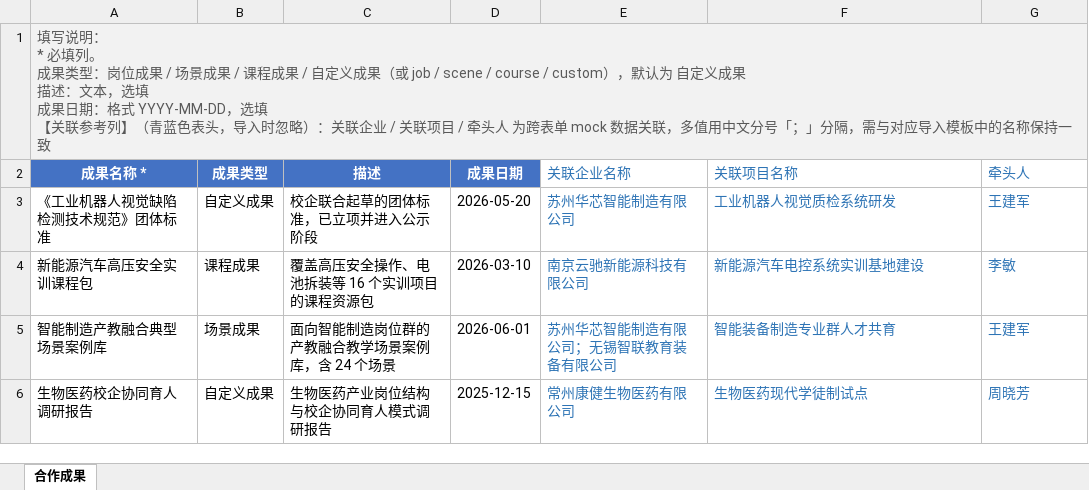
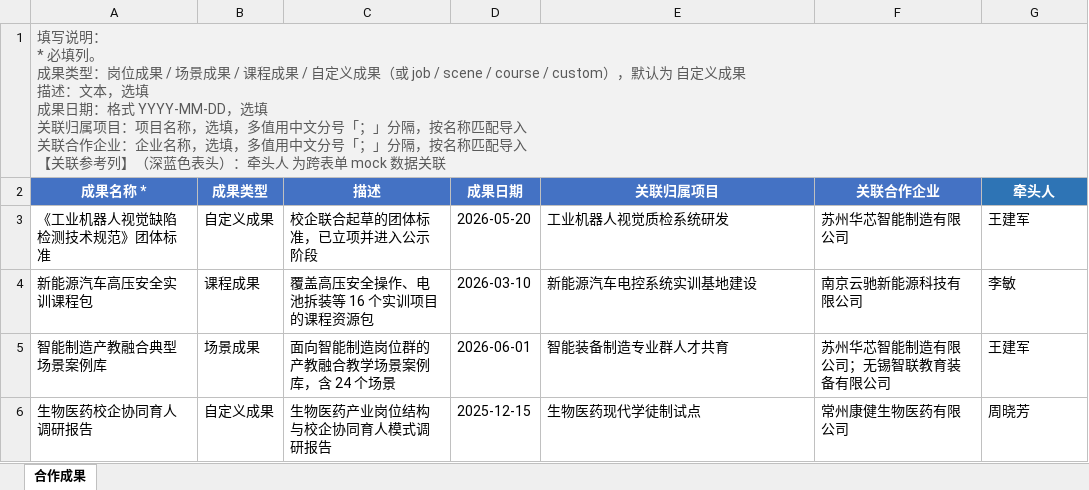
Before and after one commit to chenproton/zhiyu-saas-java, an Excel workbook: docs/alliance-import-templates/03-合作成果导入模板-mock数据.xlsx, sheet 合作成果, drawn as a sheet; values as stored, in another font and other column widths than the file's, no borders; removed rows and columns are numbered as before the commit, all else as after; ↵ is a line break in a cell; the diff names each change by its address in the sheet, - before the commit and + after, or states it on an @@ line.

```diff
--- a/docs/alliance-import-templates/03-合作成果导入模板-mock数据.xlsx (sheet 合作成果)
+++ b/docs/alliance-import-templates/03-合作成果导入模板-mock数据.xlsx (sheet 合作成果)
-column E (关联企业名称), rows 3-6: 苏州华芯智能制造有限公司 | 南京云驰新能源科技有限公司 | 苏州华芯智能制造有限公司；无锡智联教育装备有限公司 | 常州康健生物医药有限公司
+column F (关联合作企业), rows 3-6: 苏州华芯智能制造有限公司 | 南京云驰新能源科技有限公司 | 苏州华芯智能制造有限公司；无锡智联教育装备有限公司 | 常州康健生物医药有限公司
-A1 (成果名称 *): …，选填 ↵ 【关联参考列】（青蓝色表头，导入时忽略）：关联企业 / 关联项目 / 牵头人 为跨表单 mock 数据关联，多值用中文分号「；」分隔，需与对应导入模板中的名称保持一致
+A1 (成果名称 *): …，选填 ↵ 关联归属项目：项目名称，选填，多值用中文分号「；」分隔，按名称匹配导入 ↵ 关联合作企业：企业名称，选填，多值用中文分号「；」分隔，按名称匹配导入 ↵ 【关联参考列】（深蓝色表头）：牵头人 为跨表单 mock 数据关联
-E2: 关联项目名称
+E2: 关联归属项目
@@ E2 fill: none → #4472C4, bold: off → on, text colour: #2E74B5 → #FFFFFF, alignment: left → center @@
@@ G2 bold: off → on, text colour: #2E74B5 → #FFFFFF, alignment: left → center, fill: none → #2E74B5 @@
-E3:E6 text colour: #2E74B5
+E3:E6 text colour: black
-G3:G6 text colour: #2E74B5
+G3:G6 text colour: black
```
Also changed, not shown: docs/alliance-import-templates/01-合作企业导入模板-mock数据.xlsx, docs/alliance-import-templates/02-合作项目导入模板-mock数据.xlsx, 7 other files.
